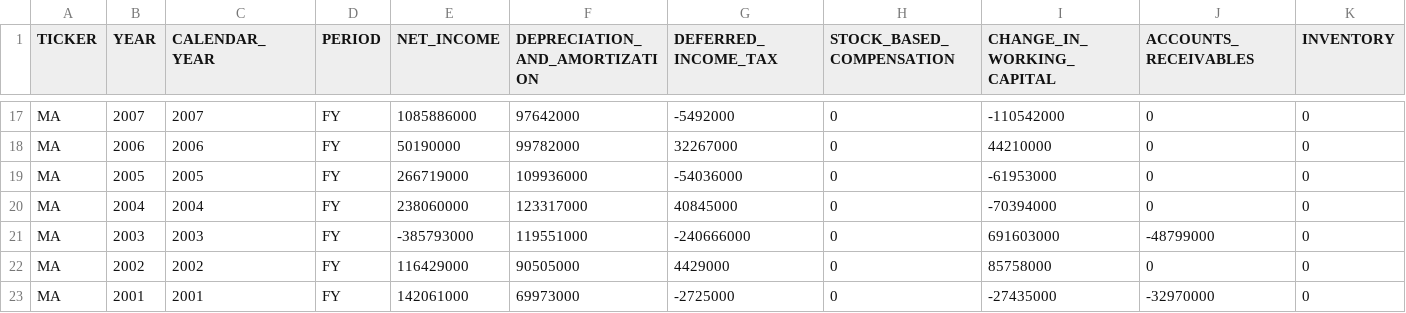
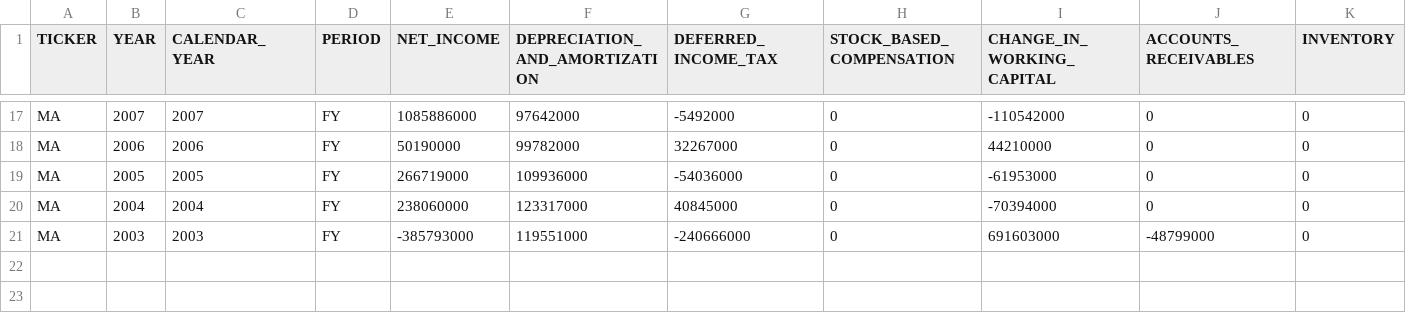
Before and after one commit to jrpettus/streamlit-buffett, a CSV file: load/financials/cash_flow_statement_annual/MA.csv, drawn as a sheet; only a part is shown, gaps mark what is left out; rows hold the shown columns only; the diff names each change by its address in the sheet, - before the commit and + after, or states it on an @@ line.

```diff
--- a/load/financials/cash_flow_statement_annual/MA.csv
+++ b/load/financials/cash_flow_statement_annual/MA.csv
-row 22: MA | 2002 | 2002 | FY | 116429000 | 90505000 | 4429000 | 0 | 85758000 | 0 | 0
-row 23: MA | 2001 | 2001 | FY | 142061000 | 69973000 | -2725000 | 0 | -27435000 | -32970000 | 0
```
Also changed, not shown: load/financials/cash_flow_statement_annual/BAC.csv, load/financials/cash_flow_statement_annual/BRK.A.csv, 7 other files.
